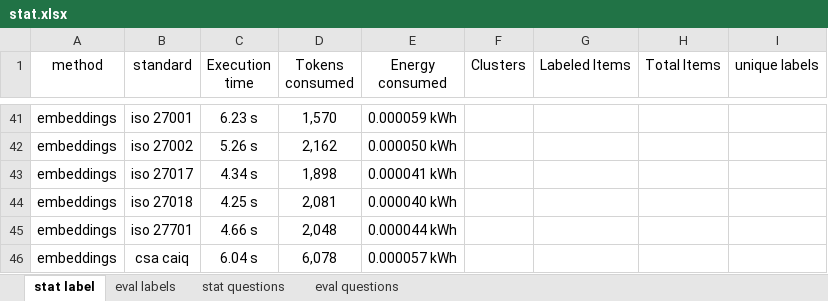
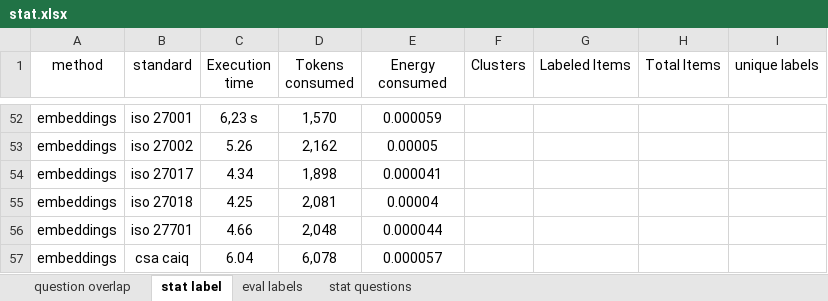
Before and after one commit to NourEldin-Ali/semi-supervised-semantic-labeling, an Excel workbook: results/stat.xlsx, sheet stat label, drawn as a sheet; only a part is shown, gaps mark what is left out; values as stored, in another font and other column widths than the file's, no borders; addresses are those after the commit; the diff covers the shown part only; the diff names each change by its address in the sheet, - before the commit and + after, or states it on an @@ line.

```diff
--- a/results/stat.xlsx (sheet stat label)
+++ b/results/stat.xlsx (sheet stat label)
-sheet tab: eval questions
+sheet tab: question overlap
-C52 (Execution time): 6.23 s
+C52 (Execution time): 6,23 s
-E52 (Energy consumed): 0.000059 kWh
+E52 (Energy consumed): 0.000059
-C53 (Execution time): 5.26 s
+C53 (Execution time): 5.26
-E53 (Energy consumed): 0.000050 kWh
+E53 (Energy consumed): 0.00005
-C54 (Execution time): 4.34 s
+C54 (Execution time): 4.34
-E54 (Energy consumed): 0.000041 kWh
+E54 (Energy consumed): 0.000041
-C55 (Execution time): 4.25 s
+C55 (Execution time): 4.25
-E55 (Energy consumed): 0.000040 kWh
+E55 (Energy consumed): 0.00004
-C56 (Execution time): 4.66 s
+C56 (Execution time): 4.66
-E56 (Energy consumed): 0.000044 kWh
+E56 (Energy consumed): 0.000044
-C57 (Execution time): 6.04 s
+C57 (Execution time): 6.04
-E57 (Energy consumed): 0.000057 kWh
+E57 (Energy consumed): 0.000057
```
Also changed, not shown: 11 added rows and 54 edited cells elsewhere in this sheet, sheet eval labels, sheet stat questions, 39 other files.
